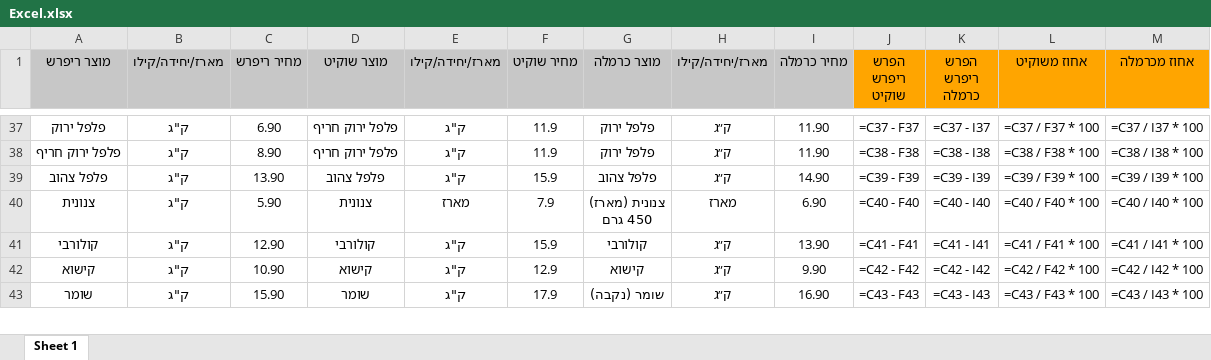
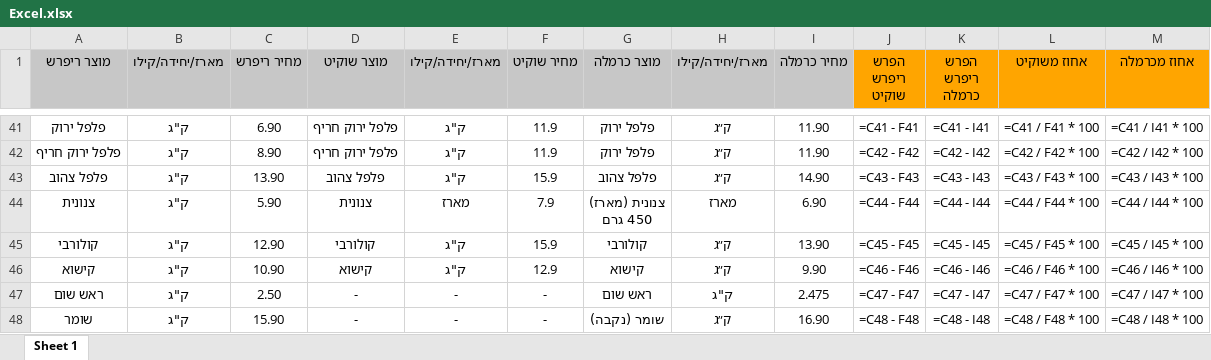
Before and after one commit to Amirr10/Refresh-projectt, an Excel workbook: Excel.xlsx, sheet Sheet 1, drawn as a sheet; only a part is shown, gaps mark what is left out; values as stored, in another font and other column widths than the file's, no borders; formulas without a stored value are shown as written; addresses are those after the commit; the diff covers the shown part only; the diff names each change by its address in the sheet, - before the commit and + after, or states it on an @@ line.

```diff
--- a/Excel.xlsx (sheet Sheet 1)
+++ b/Excel.xlsx (sheet Sheet 1)
-J41 (הפרש ריפרש שוקיט): =C37 - F37
+J41 (הפרש ריפרש שוקיט): =C41 - F41
-K41 (הפרש ריפרש כרמלה): =C37 - I37
+K41 (הפרש ריפרש כרמלה): =C41 - I41
-L41 (אחוז משוקיט): =C37 / F37 * 100
+L41 (אחוז משוקיט): =C41 / F41 * 100
-M41 (אחוז מכרמלה): =C37 / I37 * 100
+M41 (אחוז מכרמלה): =C41 / I41 * 100
-J42 (הפרש ריפרש שוקיט): =C38 - F38
+J42 (הפרש ריפרש שוקיט): =C42 - F42
-K42 (הפרש ריפרש כרמלה): =C38 - I38
+K42 (הפרש ריפרש כרמלה): =C42 - I42
-L42 (אחוז משוקיט): =C38 / F38 * 100
+L42 (אחוז משוקיט): =C42 / F42 * 100
-M42 (אחוז מכרמלה): =C38 / I38 * 100
+M42 (אחוז מכרמלה): =C42 / I42 * 100
-J43 (הפרש ריפרש שוקיט): =C39 - F39
+J43 (הפרש ריפרש שוקיט): =C43 - F43
-K43 (הפרש ריפרש כרמלה): =C39 - I39
+K43 (הפרש ריפרש כרמלה): =C43 - I43
-L43 (אחוז משוקיט): =C39 / F39 * 100
+L43 (אחוז משוקיט): =C43 / F43 * 100
-M43 (אחוז מכרמלה): =C39 / I39 * 100
+M43 (אחוז מכרמלה): =C43 / I43 * 100
-J44 (הפרש ריפרש שוקיט): =C40 - F40
+J44 (הפרש ריפרש שוקיט): =C44 - F44
-K44 (הפרש ריפרש כרמלה): =C40 - I40
+K44 (הפרש ריפרש כרמלה): =C44 - I44
-L44 (אחוז משוקיט): =C40 / F40 * 100
+L44 (אחוז משוקיט): =C44 / F44 * 100
-M44 (אחוז מכרמלה): =C40 / I40 * 100
+M44 (אחוז מכרמלה): =C44 / I44 * 100
-J45 (הפרש ריפרש שוקיט): =C41 - F41
+J45 (הפרש ריפרש שוקיט): =C45 - F45
-K45 (הפרש ריפרש כרמלה): =C41 - I41
+K45 (הפרש ריפרש כרמלה): =C45 - I45
-L45 (אחוז משוקיט): =C41 / F41 * 100
+L45 (אחוז משוקיט): =C45 / F45 * 100
-M45 (אחוז מכרמלה): =C41 / I41 * 100
+M45 (אחוז מכרמלה): =C45 / I45 * 100
-J46 (הפרש ריפרש שוקיט): =C42 - F42
+J46 (הפרש ריפרש שוקיט): =C46 - F46
-K46 (הפרש ריפרש כרמלה): =C42 - I42
+K46 (הפרש ריפרש כרמלה): =C46 - I46
-L46 (אחוז משוקיט): =C42 / F42 * 100
+L46 (אחוז משוקיט): =C46 / F46 * 100
-M46 (אחוז מכרמלה): =C42 / I42 * 100
+M46 (אחוז מכרמלה): =C46 / I46 * 100
+row 47: ראש שום | ק"ג | 2.50 | - | - | - | ראש שום | ק"ג | 2.475 | =C47 - F47 | =C47 - I47 | =C47 / F47 * 100 | =C47 / I47 * 100
-D48 (מוצר שוקיט): שומר
+D48 (מוצר שוקיט): -
-E48 (מארז/יחידה/קילו): ק"ג
+E48 (מארז/יחידה/קילו): -
-F48 (מחיר שוקיט): 17.9
+F48 (מחיר שוקיט): -
-J48 (הפרש ריפרש שוקיט): =C43 - F43
+J48 (הפרש ריפרש שוקיט): =C48 - F48
-K48 (הפרש ריפרש כרמלה): =C43 - I43
+K48 (הפרש ריפרש כרמלה): =C48 - I48
-L48 (אחוז משוקיט): =C43 / F43 * 100
+L48 (אחוז משוקיט): =C48 / F48 * 100
-M48 (אחוז מכרמלה): =C43 / I43 * 100
+M48 (אחוז מכרמלה): =C48 / I48 * 100
```
Also changed, not shown: 5 added rows, 1 removed row and 155 edited cells elsewhere in this sheet, 1 other file.
